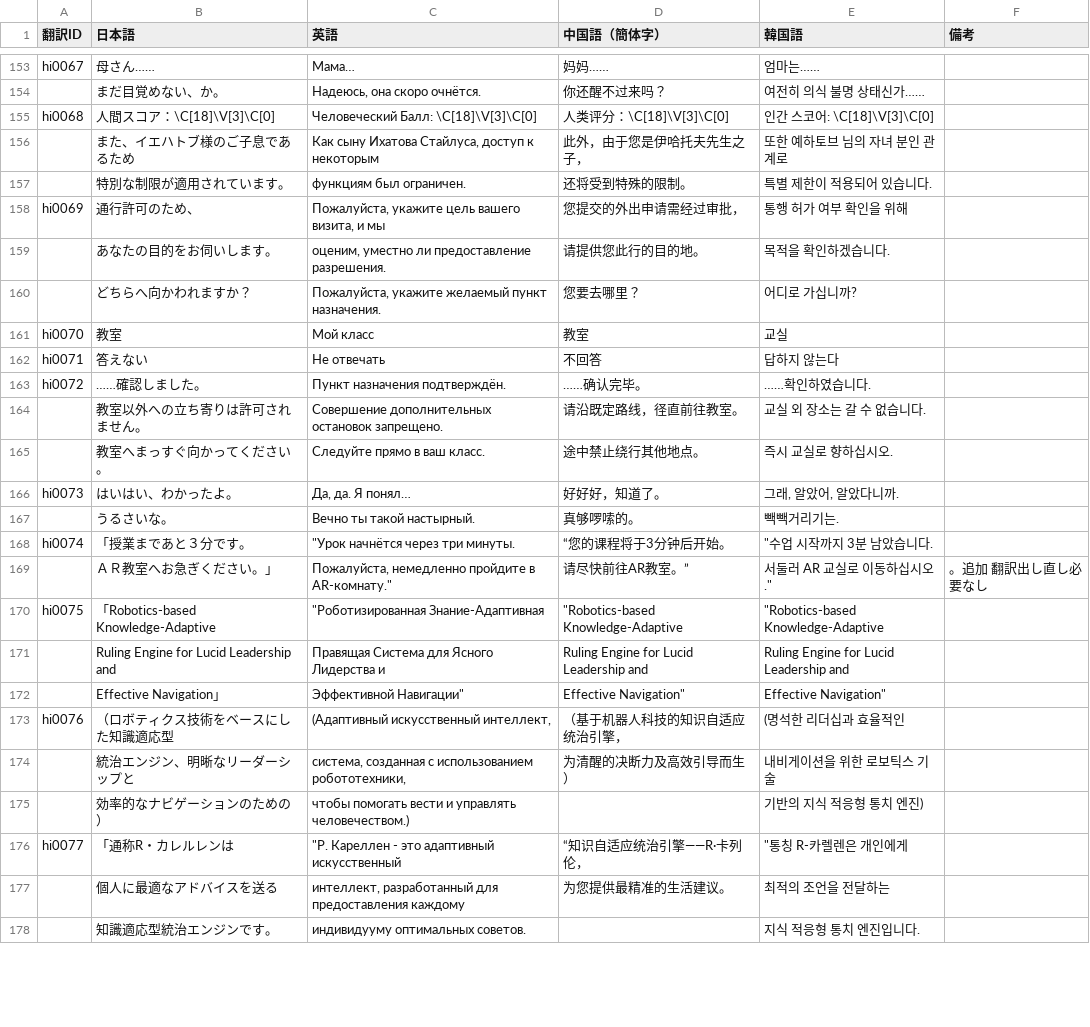
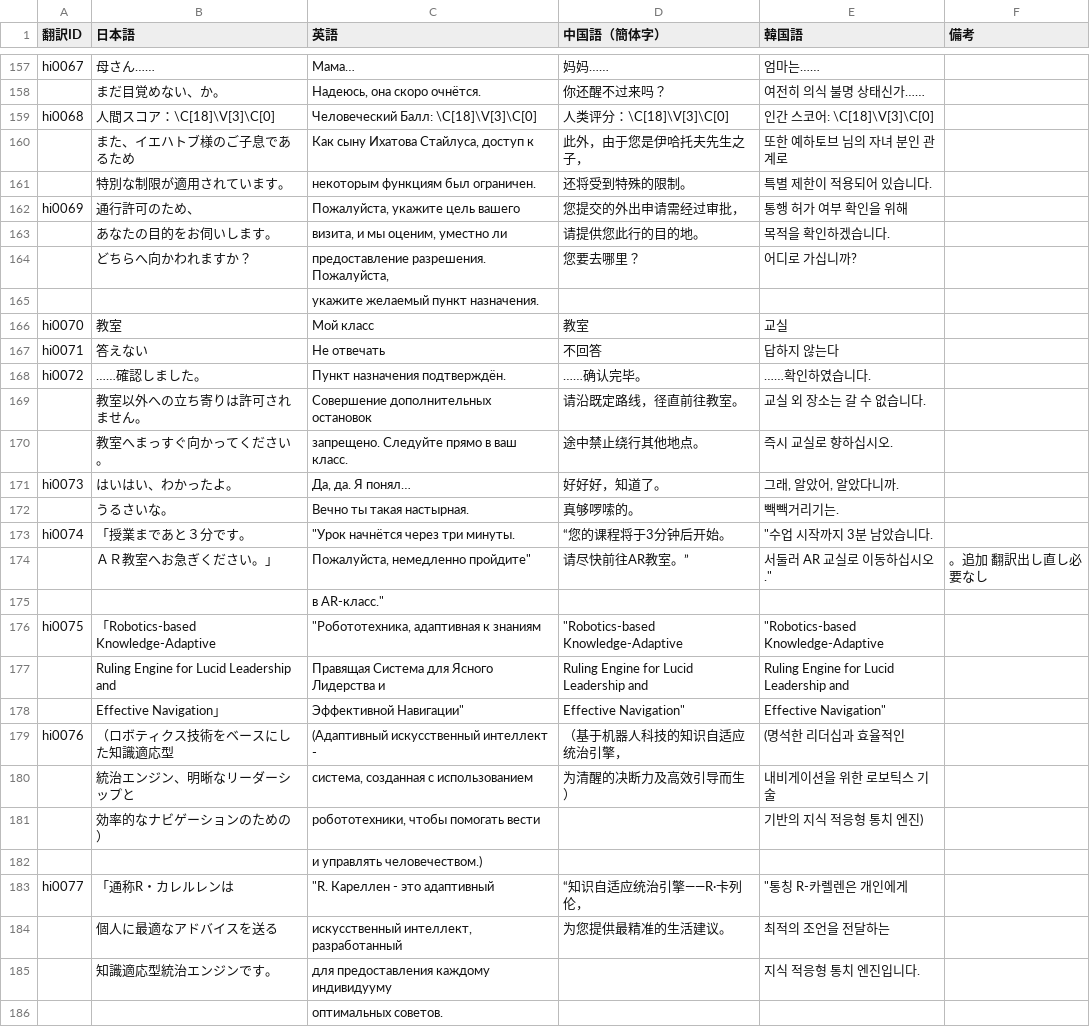
Before and after one commit to MrShitFox/BoyhoodsEndBySHTeam, a CSV file: _database/trans_1.csv, drawn as a sheet; only a part is shown, gaps mark what is left out; the diff covers the shown part only.

Commit message:
Translation correction

```diff
--- a/_database/trans_1.csv
+++ b/_database/trans_1.csv
@@ -155,7 +159,8 @@ hi0067,母さん……,Мама…,妈妈……,엄마는……,
 hi0068,人間スコア：\C[18]\V[3]\C[0],Человеческий Балл: \C[18]\V[3]\C[0],人类评分：\C[18]\V[3]\C[0],인간 스코어: \C[18]\V[3]\C[0],
-,また、イエハトブ様のご子息であるため,"Как сыну Ихатова Стайлуса, доступ к некоторым",此外，由于您是伊哈托夫先生之子，,또한 예하토브 님의 자녀 분인 관계로,
-,特別な制限が適用されています。,функциям был ограничен.,还将受到特殊的限制。,특별 제한이 적용되어 있습니다.,
-hi0069,通行許可のため、,"Пожалуйста, укажите цель вашего визита, и мы",您提交的外出申请需经过审批，,통행 허가 여부 확인을 위해,
-,あなたの目的をお伺いします。,"оценим, уместно ли предоставление разрешения.",请提供您此行的目的地。,목적을 확인하겠습니다.,
-,どちらへ向かわれますか？,"Пожалуйста, укажите желаемый пункт назначения.",您要去哪里？,어디로 가십니까?,
+,また、イエハトブ様のご子息であるため,"Как сыну Ихатова Стайлуса, доступ к",此外，由于您是伊哈托夫先生之子，,또한 예하토브 님의 자녀 분인 관계로,
+,特別な制限が適用されています。,некоторым функциям был ограничен.,还将受到特殊的限制。,특별 제한이 적용되어 있습니다.,
+hi0069,通行許可のため、,"Пожалуйста, укажите цель вашего",您提交的外出申请需经过审批，,통행 허가 여부 확인을 위해,
+,あなたの目的をお伺いします。,"визита, и мы оценим, уместно ли",请提供您此行的目的地。,목적을 확인하겠습니다.,
+,どちらへ向かわれますか？,"предоставление разрешения. Пожалуйста,",您要去哪里？,어디로 가십니까?,
+,,укажите желаемый пункт назначения., , ,
 hi0070,教室,Мой класс,教室,교실,
@@ -163,16 +168,19 @@ hi0071,答えない,Не отвечать,不回答,답하지 않는다,
 hi0072,……確認しました。,Пункт назначения подтверждён.,……确认完毕。,……확인하였습니다.,
-,教室以外への立ち寄りは許可されません。,Совершение дополнительных остановок запрещено.,请沿既定路线，径直前往教室。,교실 외 장소는 갈 수 없습니다.,
-,教室へまっすぐ向かってください。,Следуйте прямо в ваш класс.,途中禁止绕行其他地点。,즉시 교실로 향하십시오.,
+,教室以外への立ち寄りは許可されません。,Совершение дополнительных остановок,请沿既定路线，径直前往教室。,교실 외 장소는 갈 수 없습니다.,
+,教室へまっすぐ向かってください。, запрещено. Следуйте прямо в ваш класс.,途中禁止绕行其他地点。,즉시 교실로 향하십시오.,
 hi0073,はいはい、わかったよ。,"Да, да. Я понял…",好好好，知道了。,"그래, 알았어, 알았다니까.",
-,うるさいな。,Вечно ты такой настырный.,真够啰嗦的。,빽빽거리기는.,
+,うるさいな。,Вечно ты такая настырная.,真够啰嗦的。,빽빽거리기는.,
 hi0074,「授業まであと３分です。,"""Урок начнётся через три минуты.",“您的课程将于3分钟后开始。,"""수업 시작까지 3분 남았습니다.",
-,　ＡＲ教室へお急ぎください。」,"Пожалуйста, немедленно пройдите в AR-комнату.""",请尽快前往AR教室。”,"서둘러 AR 교실로 이동하십시오.""",。追加　翻訳出し直し必要なし
-hi0075,「Robotics-based Knowledge-Adaptive,"""Роботизированная Знание-Адаптивная","""Robotics-based Knowledge-Adaptive","""Robotics-based Knowledge-Adaptive",
+,　ＡＲ教室へお急ぎください。」,"Пожалуйста, немедленно пройдите""",请尽快前往AR教室。”,"서둘러 AR 교실로 이동하십시오.""",。追加　翻訳出し直し必要なし
+,　 ,"в AR-класс.""", , ,
+hi0075,「Robotics-based Knowledge-Adaptive,"""Робототехника, адаптивная к знаниям","""Robotics-based Knowledge-Adaptive","""Robotics-based Knowledge-Adaptive",
 ,　Ruling Engine for Lucid Leadership and,Правящая Система для Ясного Лидерства и,Ruling Engine for Lucid Leadership and,Ruling Engine for Lucid Leadership and,
 ,　Effective Navigation」,"Эффективной Навигации""","Effective Navigation""","Effective Navigation""",
-hi0076,（ロボティクス技術をベースにした知識適応型,"(Адаптивный искусственный интеллект,",（基于机器人科技的知识自适应统治引擎，,(명석한 리더십과 효율적인,
-,　統治エンジン、明晰なリーダーシップと,"система, созданная с использованием робототехники,",为清醒的决断力及高效引导而生）,내비게이션을 위한 로보틱스 기술,
-,　効率的なナビゲーションのための）　,чтобы помогать вести и управлять человечеством.),,기반의 지식 적응형 통치 엔진),
-hi0077,「通称R・カレルレンは,"""Р. Кареллен - это адаптивный искусственный",“知识自适应统治引擎——R·卡列伦，,"""통칭 R-카렐렌은 개인에게",
-,　個人に最適なアドバイスを送る,"интеллект, разработанный для предоставления каждому",为您提供最精准的生活建议。,최적의 조언을 전달하는,
-,　知識適応型統治エンジンです。,индивидууму оптимальных советов.,,지식 적응형 통치 엔진입니다.,
+hi0076,（ロボティクス技術をベースにした知識適応型,(Адаптивный искусственный интеллект -,（基于机器人科技的知识自适应统治引擎，,(명석한 리더십과 효율적인,
+,　統治エンジン、明晰なリーダーシップと,"система, созданная с использованием",为清醒的决断力及高效引导而生）,내비게이션을 위한 로보틱스 기술,
+,　効率的なナビゲーションのための）　,"робототехники, чтобы помогать вести",,기반의 지식 적응형 통치 엔진),
+,　,и управлять человечеством.), , ,
+hi0077,「通称R・カレルレンは,"""R. Кареллен - это адаптивный",“知识自适应统治引擎——R·卡列伦，,"""통칭 R-카렐렌은 개인에게",
+,　個人に最適なアドバイスを送る,"искусственный интеллект, разработанный",为您提供最精准的生活建议。,최적의 조언을 전달하는,
+,　知識適応型統治エンジンです。,для предоставления каждому индивидууму,,지식 적응형 통치 엔진입니다.,
+,　,оптимальных советов., , ,
```
Also changed, not shown: 5 added rows and 22 edited cells elsewhere in this file.
